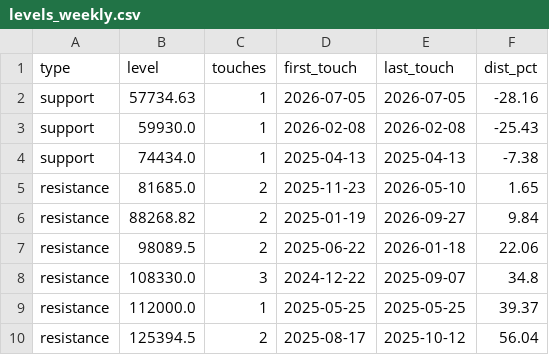
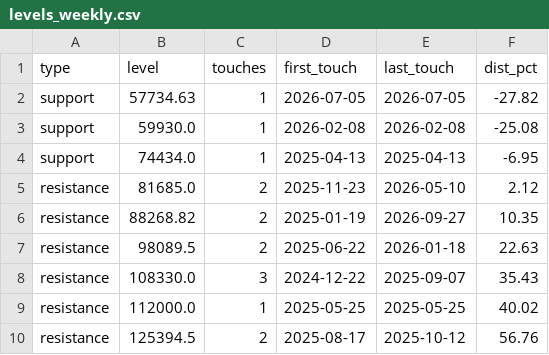
Before and after one commit to nateg511-wq/Daily-Weekly-Tracker, a CSV file: data/levels_weekly.csv, drawn as a sheet.

```diff
--- a/data/levels_weekly.csv
+++ b/data/levels_weekly.csv
@@ -1,10 +1,10 @@
 type,level,touches,first_touch,last_touch,dist_pct
-support,57734.63,1,2026-07-05,2026-07-05,-28.16
-support,59930.0,1,2026-02-08,2026-02-08,-25.43
-support,74434.0,1,2025-04-13,2025-04-13,-7.38
-resistance,81685.0,2,2025-11-23,2026-05-10,1.65
-resistance,88268.82,2,2025-01-19,2026-09-27,9.84
-resistance,98089.5,2,2025-06-22,2026-01-18,22.06
-resistance,108330.0,3,2024-12-22,2025-09-07,34.8
-resistance,112000.0,1,2025-05-25,2025-05-25,39.37
-resistance,125394.5,2,2025-08-17,2025-10-12,56.04
+support,57734.63,1,2026-07-05,2026-07-05,-27.82
+support,59930.0,1,2026-02-08,2026-02-08,-25.08
+support,74434.0,1,2025-04-13,2025-04-13,-6.95
+resistance,81685.0,2,2025-11-23,2026-05-10,2.12
+resistance,88268.82,2,2025-01-19,2026-09-27,10.35
+resistance,98089.5,2,2025-06-22,2026-01-18,22.63
+resistance,108330.0,3,2024-12-22,2025-09-07,35.43
+resistance,112000.0,1,2025-05-25,2025-05-25,40.02
+resistance,125394.5,2,2025-08-17,2025-10-12,56.76
```
Also changed, not shown: data/btc_usd_daily.csv, data/btc_usd_daily_full.csv, 21 other files.
